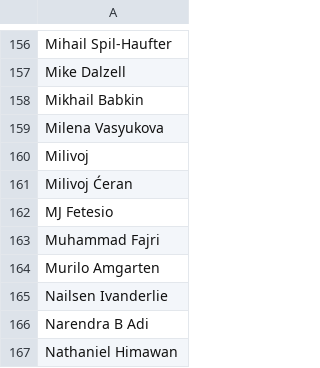
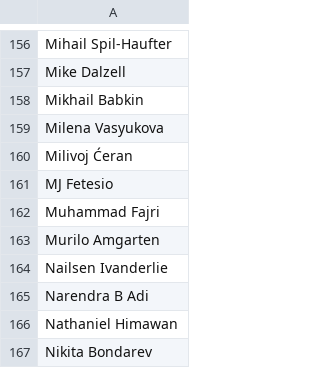
Before and after one commit to the-fab-cube/flesh-and-blood-cards, a CSV file: csvs/english/artist.csv, drawn as a sheet; only a part is shown, gaps mark what is left out; the shorter side is filled out with more unchanged rows; the diff names each change by its address in the sheet, - before the commit and + after, or states it on an @@ line.

Commit message:
Update some images, artists, and TCGPlayer ids

```diff
--- a/csvs/english/artist.csv
+++ b/csvs/english/artist.csv
-row 160: Milivoj
```
Also changed, not shown: 4 other files.
